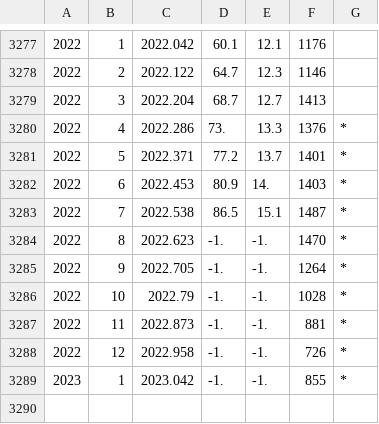
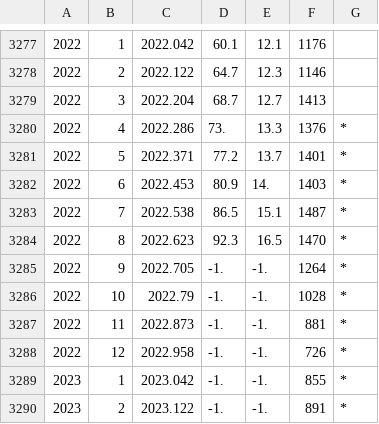
Before and after one commit to rodionstepanov/SolarActivityPrediction, a CSV file: SN_ms_tot_V2.0.csv, drawn as a sheet; only a part is shown, gaps mark what is left out.

```diff
--- a/SN_ms_tot_V2.0.csv
+++ b/SN_ms_tot_V2.0.csv
@@ -3283,3 +3283,3 @@
 2022,7,2022.538,86.5,15.1,1487,"*"
-2022,8,2022.623,-1.,-1.,1470,"*"
+2022,8,2022.623,92.3,16.5,1470,"*"
 2022,9,2022.705,-1.,-1.,1264,"*"
@@ -3289 +3289,2 @@
 2023,1,2023.042,-1.,-1.,855,"*"
+2023,2,2023.122,-1.,-1.,891,"*"
```
Also changed, not shown: 7 other files.
